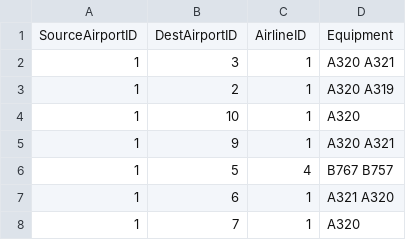
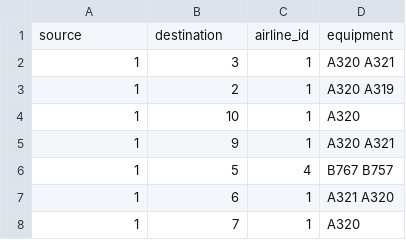
Before and after one commit to assmaa-aza/Neo4j-tp, a CSV file: routes.csv, drawn as a sheet; only a part is shown; removed rows and columns are numbered as before the commit, all else as after; the diff names each change by its address in the sheet, - before the commit and + after, or states it on an @@ line.

Commit message:
Update routes.csv

```diff
--- a/routes.csv
+++ b/routes.csv
-row 1: SourceAirportID | DestAirportID | AirlineID | Equipment
+row 1: source | destination | airline_id | equipment
```
